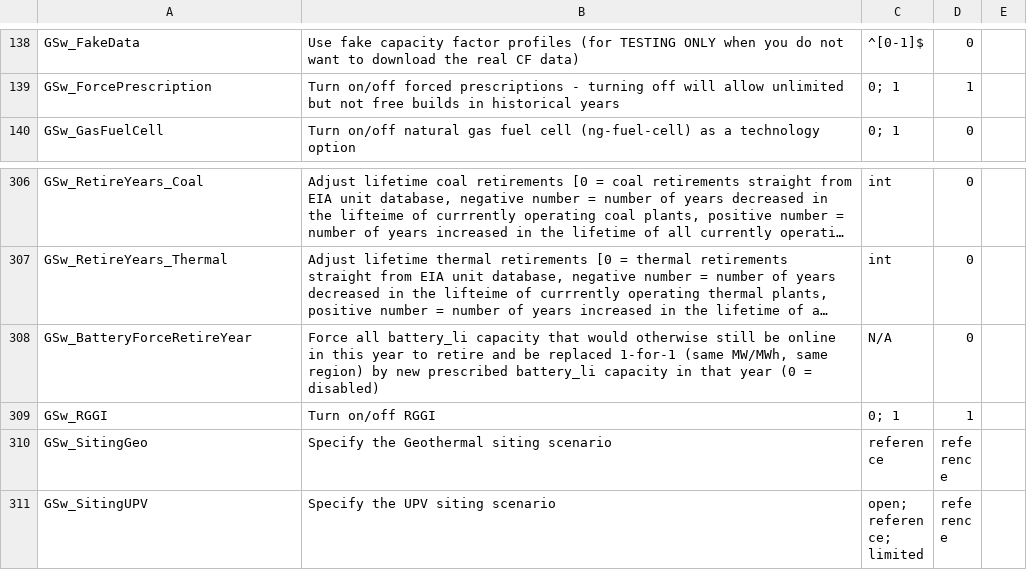
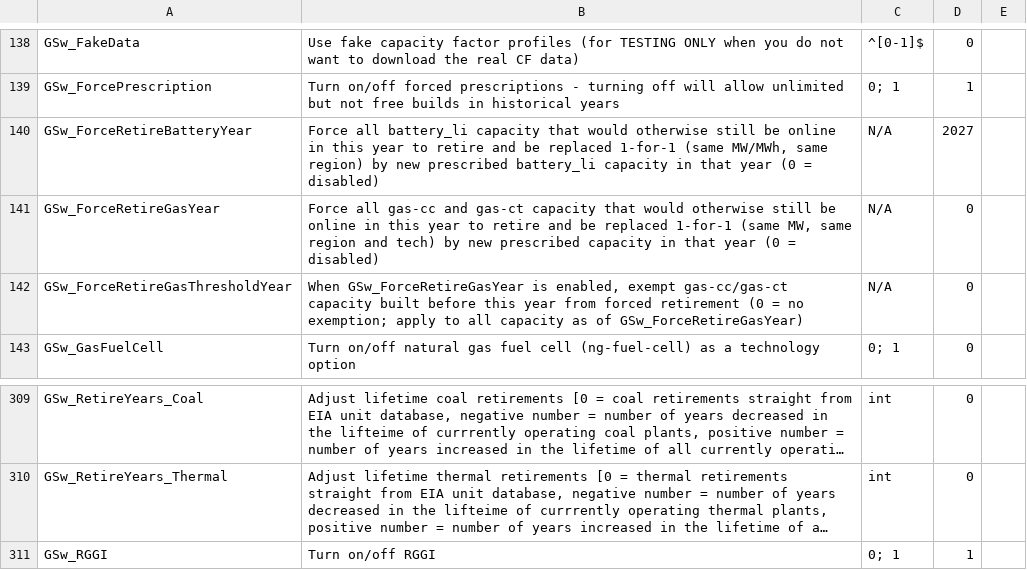
Before and after one commit to ReEDS-Model/ReEDS, a CSV file: cases.csv, drawn as a sheet; only a part is shown, gaps mark what is left out; the shorter side is filled out with more unchanged rows; long unchanged cells end in …; removed rows and columns are numbered as before the commit, all else as after; the diff names each change by its address in the sheet, - before the commit and + after, or states it on an @@ line.

Commit message:
Extend retirement/retrofit to gas technologies

```diff
--- a/cases.csv
+++ b/cases.csv
+row 140: GSw_ForceRetireBatteryYear | Force all battery_li capacity that would otherwise still be online in this year to retire and be replaced 1-for-1 (same MW/MWh, same region) by new prescribed battery_li capacity in that year (0 = disabled) | N/A | 2027
+row 141: GSw_ForceRetireGasYear | Force all gas-cc and gas-ct capacity that would otherwise still be online in this year to retire and be replaced 1-for-1 (same MW, same region and tech) by new prescribed capacity in that year (0 = disabled) | N/A | 0
+row 142: GSw_ForceRetireGasThresholdYear | When GSw_ForceRetireGasYear is enabled, exempt gas-cc/gas-ct capacity built before this year from forced retirement (0 = no exemption; apply to all capacity as of GSw_ForceRetireGasYear) | N/A | 0
-row 308: GSw_BatteryForceRetireYear | Force all battery_li capacity that would otherwise still be online in this year to retire and be replaced 1-for-1 (same MW/MWh, same region) by new prescribed battery_li capacity in that year (0 = disabled) | N/A | 0
```
Also changed, not shown: 1 other file.
